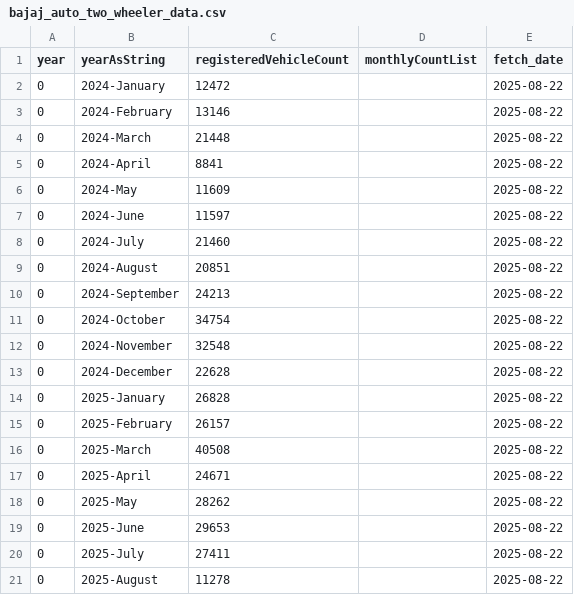
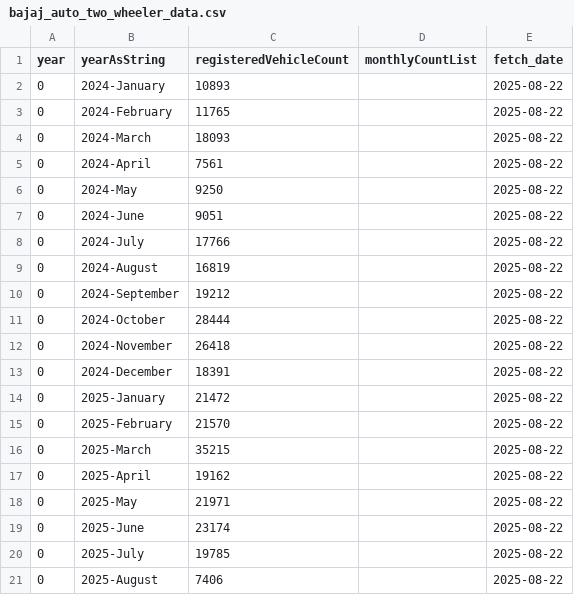
Before and after one commit to NoSkillGuy/vehicle-reg-tracker, a CSV file: data/bajaj_auto_two_wheeler_data.csv, drawn as a sheet.

```diff
--- a/data/bajaj_auto_two_wheeler_data.csv
+++ b/data/bajaj_auto_two_wheeler_data.csv
@@ -1,21 +1,21 @@
 year,yearAsString,registeredVehicleCount,monthlyCountList,fetch_date
-0,2024-January,12472,,2025-08-22
-0,2024-February,13146,,2025-08-22
-0,2024-March,21448,,2025-08-22
-0,2024-April,8841,,2025-08-22
-0,2024-May,11609,,2025-08-22
-0,2024-June,11597,,2025-08-22
-0,2024-July,21460,,2025-08-22
-0,2024-August,20851,,2025-08-22
-0,2024-September,24213,,2025-08-22
-0,2024-October,34754,,2025-08-22
-0,2024-November,32548,,2025-08-22
-0,2024-December,22628,,2025-08-22
-0,2025-January,26828,,2025-08-22
-0,2025-February,26157,,2025-08-22
-0,2025-March,40508,,2025-08-22
-0,2025-April,24671,,2025-08-22
-0,2025-May,28262,,2025-08-22
-0,2025-June,29653,,2025-08-22
-0,2025-July,27411,,2025-08-22
-0,2025-August,11278,,2025-08-22
+0,2024-January,10893,,2025-08-22
+0,2024-February,11765,,2025-08-22
+0,2024-March,18093,,2025-08-22
+0,2024-April,7561,,2025-08-22
+0,2024-May,9250,,2025-08-22
+0,2024-June,9051,,2025-08-22
+0,2024-July,17766,,2025-08-22
+0,2024-August,16819,,2025-08-22
+0,2024-September,19212,,2025-08-22
+0,2024-October,28444,,2025-08-22
+0,2024-November,26418,,2025-08-22
+0,2024-December,18391,,2025-08-22
+0,2025-January,21472,,2025-08-22
+0,2025-February,21570,,2025-08-22
+0,2025-March,35215,,2025-08-22
+0,2025-April,19162,,2025-08-22
+0,2025-May,21971,,2025-08-22
+0,2025-June,23174,,2025-08-22
+0,2025-July,19785,,2025-08-22
+0,2025-August,7406,,2025-08-22
```
Also changed, not shown: data/ather_energy_two_wheeler_data.csv, data/monthly_changes.csv, 9 other files.
